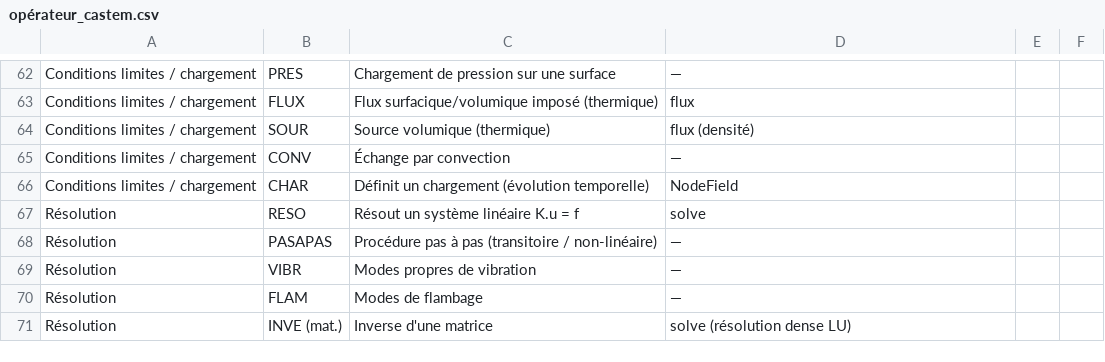
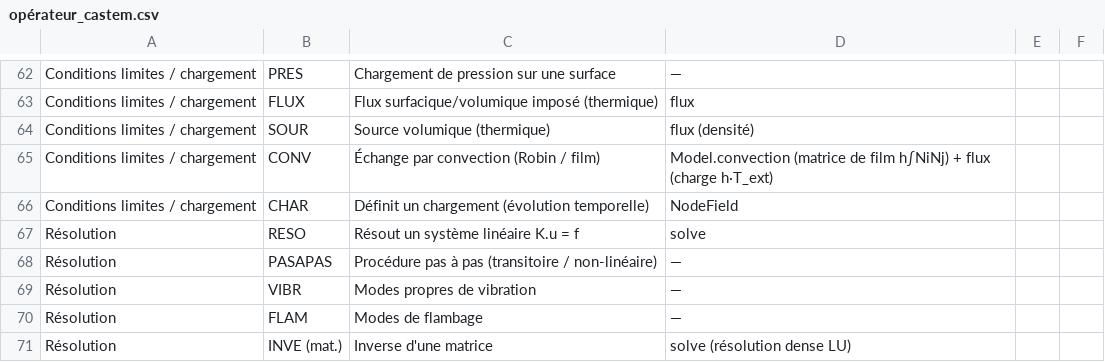
Before and after one commit to Pyrucast/pyrucast, a CSV file: opérateur_castem.csv, drawn as a sheet; only a part is shown, gaps mark what is left out.

```diff
--- a/opérateur_castem.csv
+++ b/opérateur_castem.csv
@@ -64,3 +64,3 @@ Conditions limites / chargement;FLUX;Flux surfacique/volumique imposé (thermiqu
 Conditions limites / chargement;SOUR;Source volumique (thermique);flux (densité)
-Conditions limites / chargement;CONV;Échange par convection;—
+Conditions limites / chargement;CONV;Échange par convection (Robin / film);Model.convection (matrice de film h∫NiNj) + flux (charge h·T_ext)
 Conditions limites / chargement;CHAR;Définit un chargement (évolution temporelle);NodeField
```
Also changed, not shown: 3 other files.
